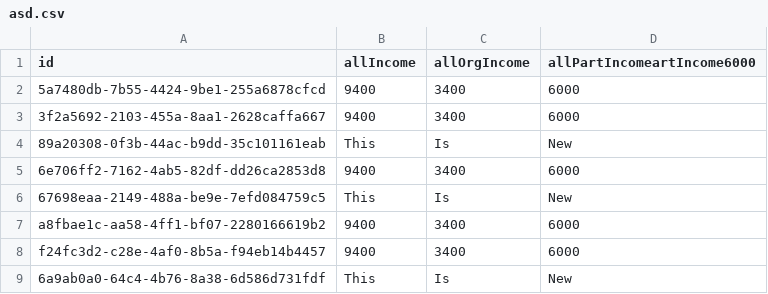
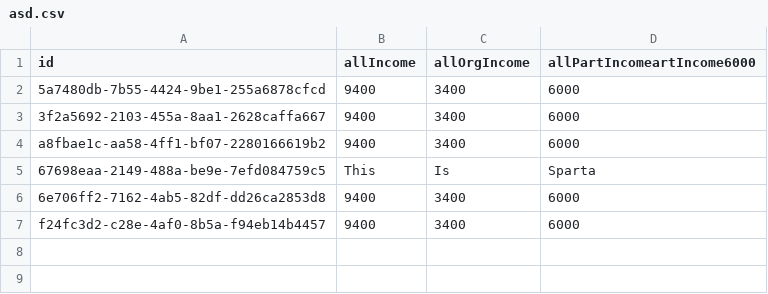
Before and after one commit to Yeru0/Market-V2, a CSV file: db/tables/asd.csv, drawn as a sheet.

```diff
--- a/db/tables/asd.csv
+++ b/db/tables/asd.csv
@@ -3,7 +3,5 @@ id,allIncome,allOrgIncome,allPartIncomeartIncome6000
 3f2a5692-2103-455a-8aa1-2628caffa667,9400,3400,6000
-89a20308-0f3b-44ac-b9dd-35c101161eab,This,Is,New
+a8fbae1c-aa58-4ff1-bf07-2280166619b2,9400,3400,6000
+67698eaa-2149-488a-be9e-7efd084759c5,This,Is,Sparta
 6e706ff2-7162-4ab5-82df-dd26ca2853d8,9400,3400,6000
-67698eaa-2149-488a-be9e-7efd084759c5,This,Is,New
-a8fbae1c-aa58-4ff1-bf07-2280166619b2,9400,3400,6000
 f24fc3d2-c28e-4af0-8b5a-f94eb14b4457,9400,3400,6000
-6a9ab0a0-64c4-4b76-8a38-6d586d731fdf,This,Is,New
```
Also changed, not shown: 2 other files.
